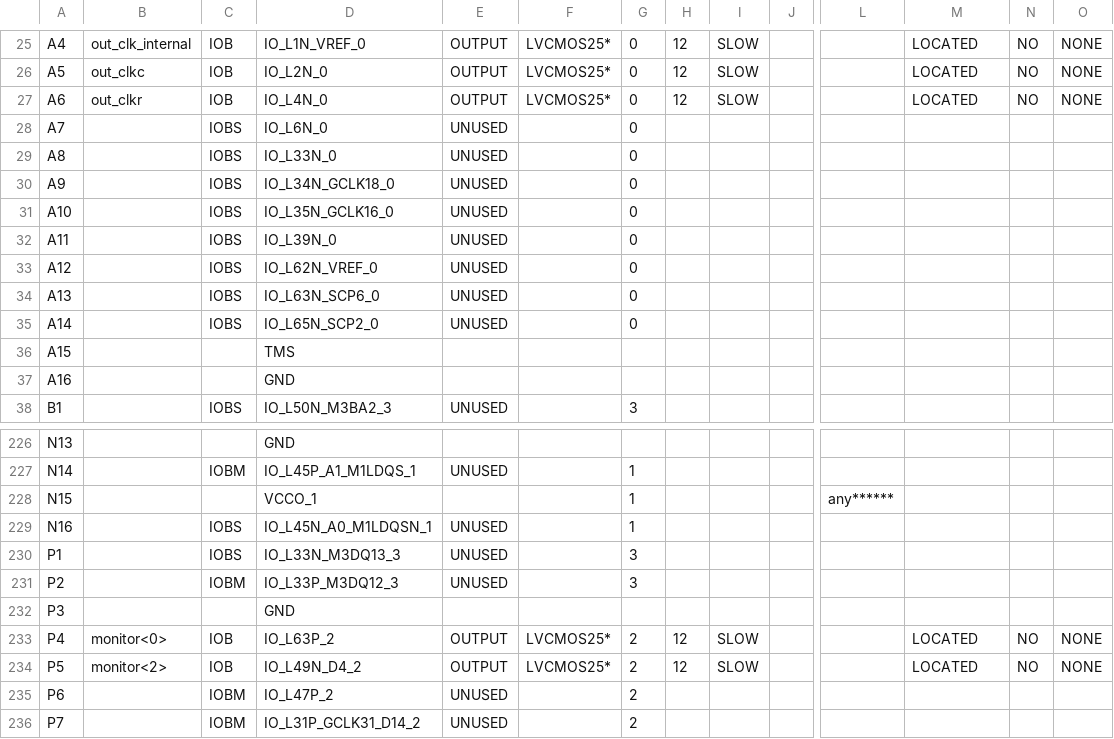
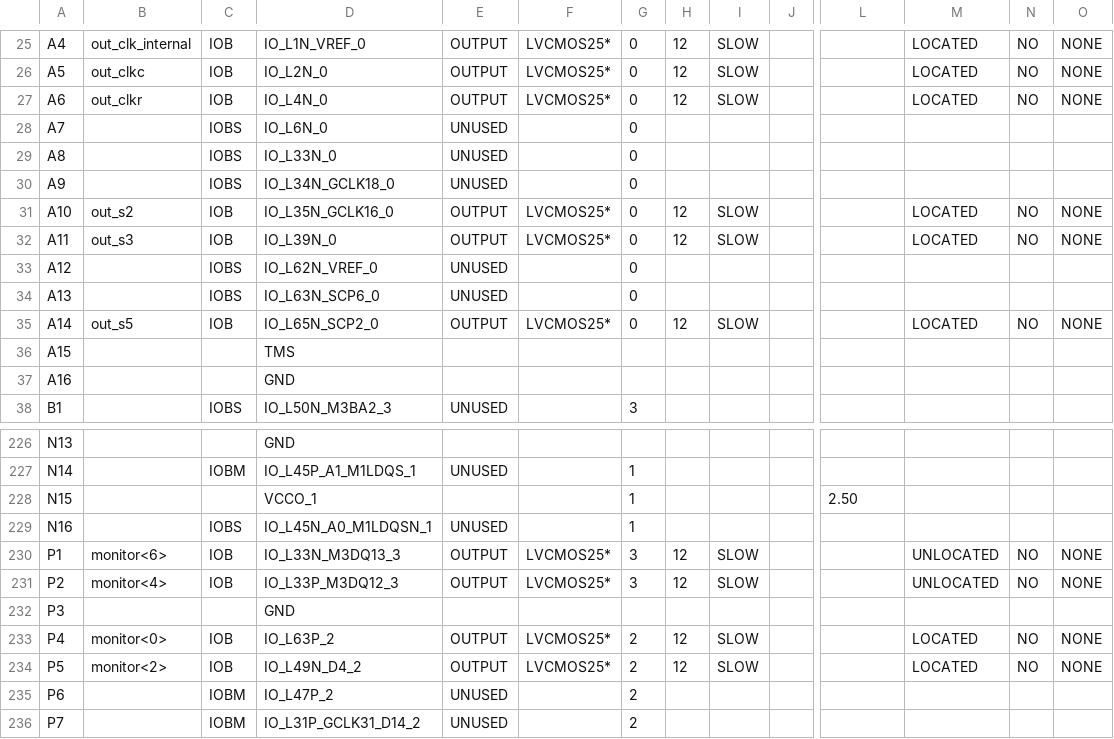
Before and after one commit to rostislav-nikitin/edu.fpga.xilinx.cpu.8bit, a CSV file: cpu/cpu_facade_pad.csv, drawn as a sheet; only a part is shown, gaps mark what is left out; the diff covers the shown part only; the diff names each change by its address in the sheet, - before the commit and + after, or states it on an @@ line.

```diff
--- a/cpu/cpu_facade_pad.csv
+++ b/cpu/cpu_facade_pad.csv
-B31: (empty)
+B31: out_s2
-C31:C32: IOBS
+C31:C32: IOB
-E31:E32: UNUSED
+E31:E32: OUTPUT
-F31:F32: (empty)
+F31:F32: LVCMOS25*
-H31:H32: (empty)
+H31:H32: 12
-I31:I32: (empty)
+I31:I32: SLOW
-M31:M32: (empty)
+M31:M32: LOCATED
-N31:N32: (empty)
+N31:N32: NO
-O31:O32: (empty)
+O31:O32: NONE
-B32: (empty)
+B32: out_s3
-B35: (empty)
+B35: out_s5
-C35: IOBS
+C35: IOB
-E35: UNUSED
+E35: OUTPUT
-F35: (empty)
+F35: LVCMOS25*
-H35: (empty)
+H35: 12
-I35: (empty)
+I35: SLOW
-M35: (empty)
+M35: LOCATED
-N35: (empty)
+N35: NO
-O35: (empty)
+O35: NONE
-L228: any******
+L228: 2.50
-B230: (empty)
+B230: monitor<6>
-C230: IOBS
+C230: IOB
-E230:E231: UNUSED
+E230:E231: OUTPUT
-F230:F231: (empty)
+F230:F231: LVCMOS25*
-H230:H231: (empty)
+H230:H231: 12
-I230:I231: (empty)
+I230:I231: SLOW
-M230:M231: (empty)
+M230:M231: UNLOCATED
-N230:N231: (empty)
+N230:N231: NO
-O230:O231: (empty)
+O230:O231: NONE
-B231: (empty)
+B231: monitor<4>
-C231: IOBM
+C231: IOB
```
Also changed, not shown: 93 edited cells elsewhere in this file, 47 other files.
